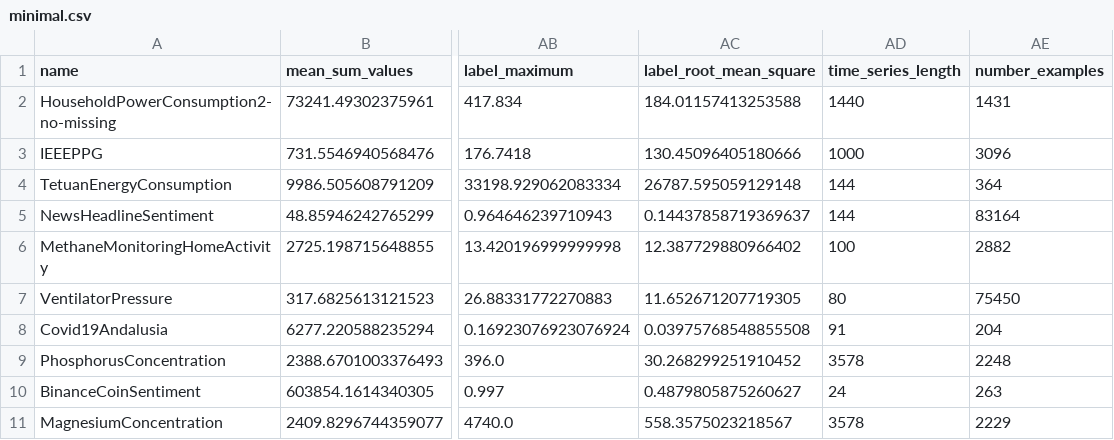
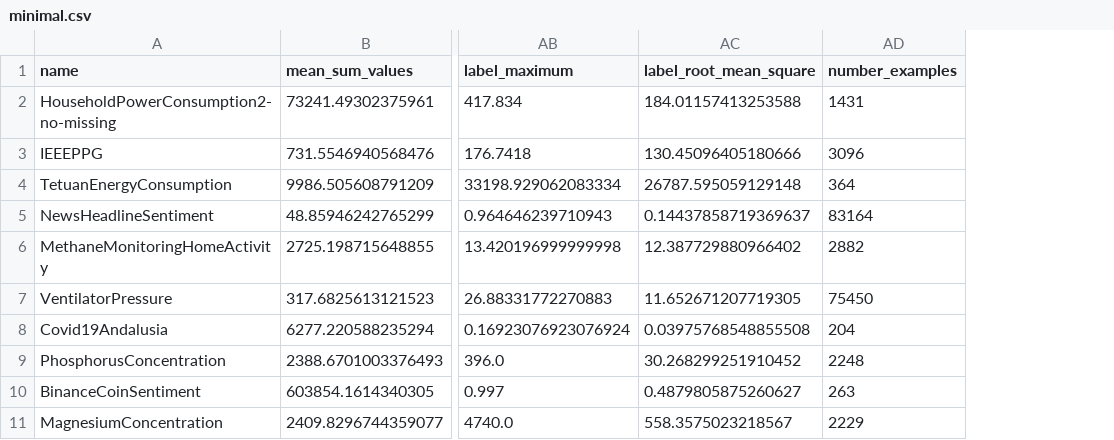
Before and after one commit to GuiArcencio/metal-crats, a CSV file: assets/regression/metadatasets/minimal.csv, drawn as a sheet; only a part is shown, gaps mark what is left out; the diff names each change by its address in the sheet, - before the commit and + after, or states it on an @@ line.

```diff
--- a/assets/regression/metadatasets/minimal.csv
+++ b/assets/regression/metadatasets/minimal.csv
-column AD (time_series_length), rows 2-11: 1440 | 1000 | 144 | 144 | 100 | 80 | 91 | 3578 | 24 | 3578
```
Also changed, not shown: 6 other files.
